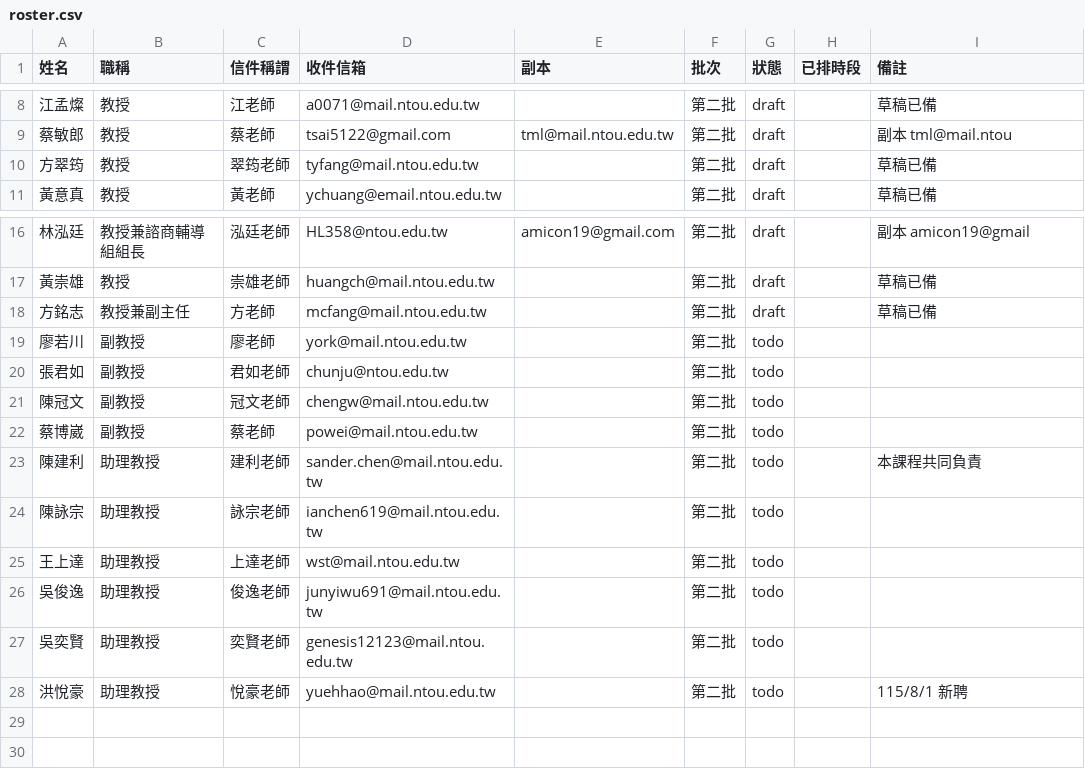
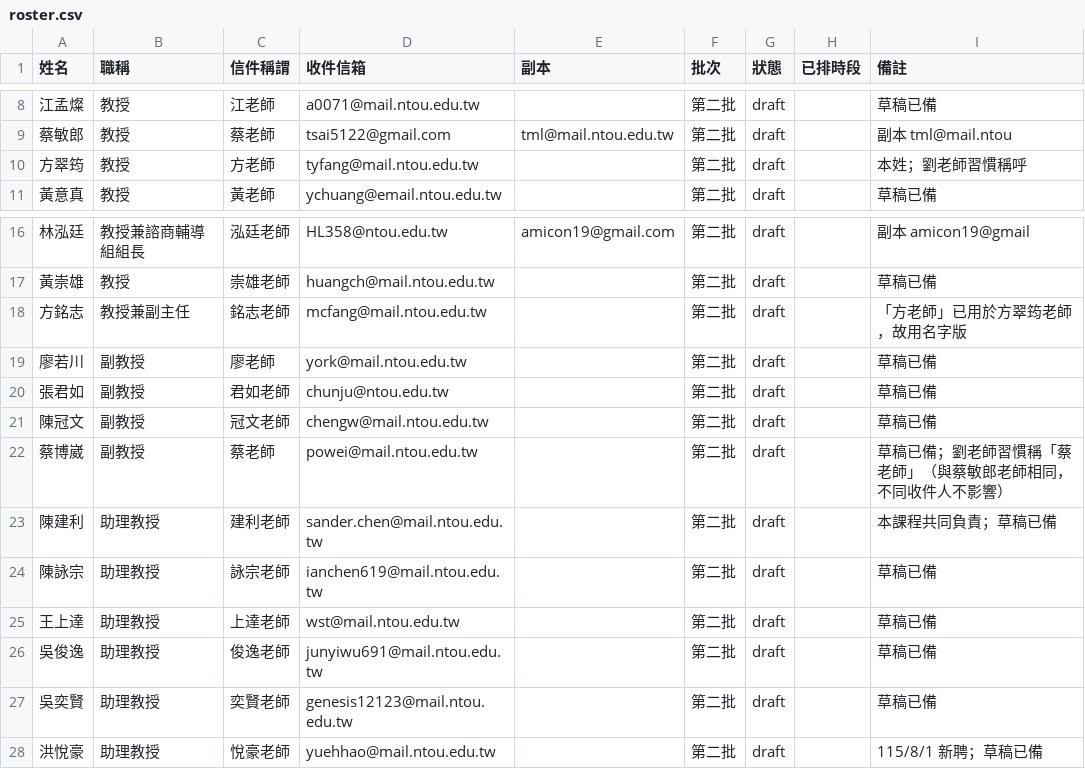
Before and after one commit to HMLiu-NTOU/ntou-fs-seminar-115-1, a CSV file: roster.csv, drawn as a sheet; only a part is shown, gaps mark what is left out.

```diff
--- a/roster.csv
+++ b/roster.csv
@@ -9,3 +9,3 @@
 蔡敏郎,教授,蔡老師,tsai5122@gmail.com,tml@mail.ntou.edu.tw,第二批,draft,,副本 tml@mail.ntou
-方翠筠,教授,翠筠老師,tyfang@mail.ntou.edu.tw,,第二批,draft,,草稿已備
+方翠筠,教授,方老師,tyfang@mail.ntou.edu.tw,,第二批,draft,,本姓；劉老師習慣稱呼
 黃意真,教授,黃老師,ychuang@email.ntou.edu.tw,,第二批,draft,,草稿已備
@@ -17,12 +17,12 @@
 黃崇雄,教授,崇雄老師,huangch@mail.ntou.edu.tw,,第二批,draft,,草稿已備
-方銘志,教授兼副主任,方老師,mcfang@mail.ntou.edu.tw,,第二批,draft,,草稿已備
-廖若川,副教授,廖老師,york@mail.ntou.edu.tw,,第二批,todo,,
-張君如,副教授,君如老師,chunju@ntou.edu.tw,,第二批,todo,,
-陳冠文,副教授,冠文老師,chengw@mail.ntou.edu.tw,,第二批,todo,,
-蔡博崴,副教授,蔡老師,powei@mail.ntou.edu.tw,,第二批,todo,,
-陳建利,助理教授,建利老師,sander.chen@mail.ntou.edu.tw,,第二批,todo,,本課程共同負責
-陳詠宗,助理教授,詠宗老師,ianchen619@mail.ntou.edu.tw,,第二批,todo,,
-王上達,助理教授,上達老師,wst@mail.ntou.edu.tw,,第二批,todo,,
-吳俊逸,助理教授,俊逸老師,junyiwu691@mail.ntou.edu.tw,,第二批,todo,,
-吳奕賢,助理教授,奕賢老師,genesis12123@mail.ntou.edu.tw,,第二批,todo,,
-洪悅豪,助理教授,悅豪老師,yuehhao@mail.ntou.edu.tw,,第二批,todo,,115/8/1 新聘
+方銘志,教授兼副主任,銘志老師,mcfang@mail.ntou.edu.tw,,第二批,draft,,「方老師」已用於方翠筠老師，故用名字版
+廖若川,副教授,廖老師,york@mail.ntou.edu.tw,,第二批,draft,,草稿已備
+張君如,副教授,君如老師,chunju@ntou.edu.tw,,第二批,draft,,草稿已備
+陳冠文,副教授,冠文老師,chengw@mail.ntou.edu.tw,,第二批,draft,,草稿已備
+蔡博崴,副教授,蔡老師,powei@mail.ntou.edu.tw,,第二批,draft,,草稿已備；劉老師習慣稱「蔡老師」（與蔡敏郎老師相同，不同收件人不影響）
+陳建利,助理教授,建利老師,sander.chen@mail.ntou.edu.tw,,第二批,draft,,本課程共同負責；草稿已備
+陳詠宗,助理教授,詠宗老師,ianchen619@mail.ntou.edu.tw,,第二批,draft,,草稿已備
+王上達,助理教授,上達老師,wst@mail.ntou.edu.tw,,第二批,draft,,草稿已備
+吳俊逸,助理教授,俊逸老師,junyiwu691@mail.ntou.edu.tw,,第二批,draft,,草稿已備
+吳奕賢,助理教授,奕賢老師,genesis12123@mail.ntou.edu.tw,,第二批,draft,,草稿已備
+洪悅豪,助理教授,悅豪老師,yuehhao@mail.ntou.edu.tw,,第二批,draft,,115/8/1 新聘；草稿已備
```
Also changed, not shown: 4 other files.
